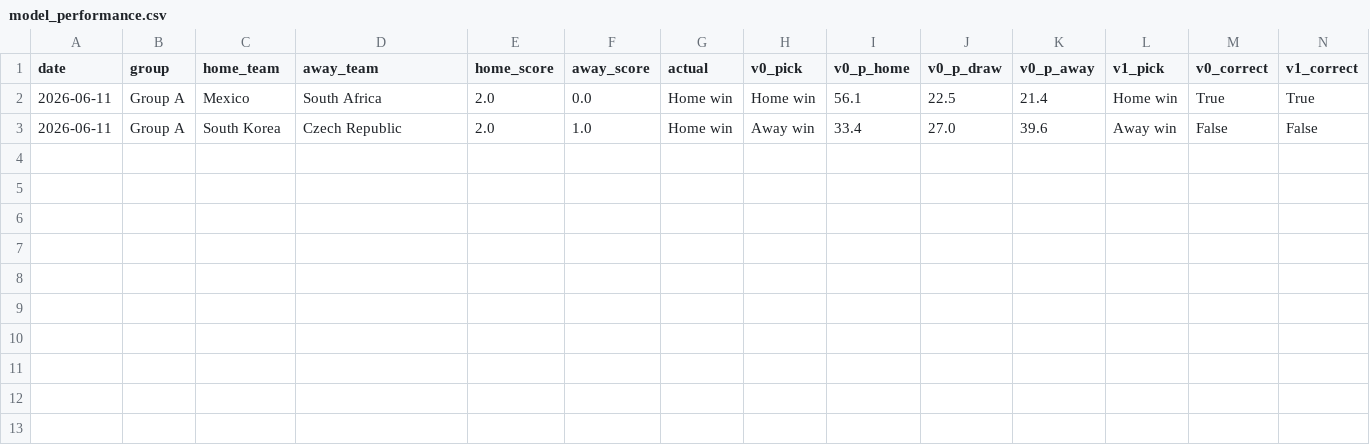
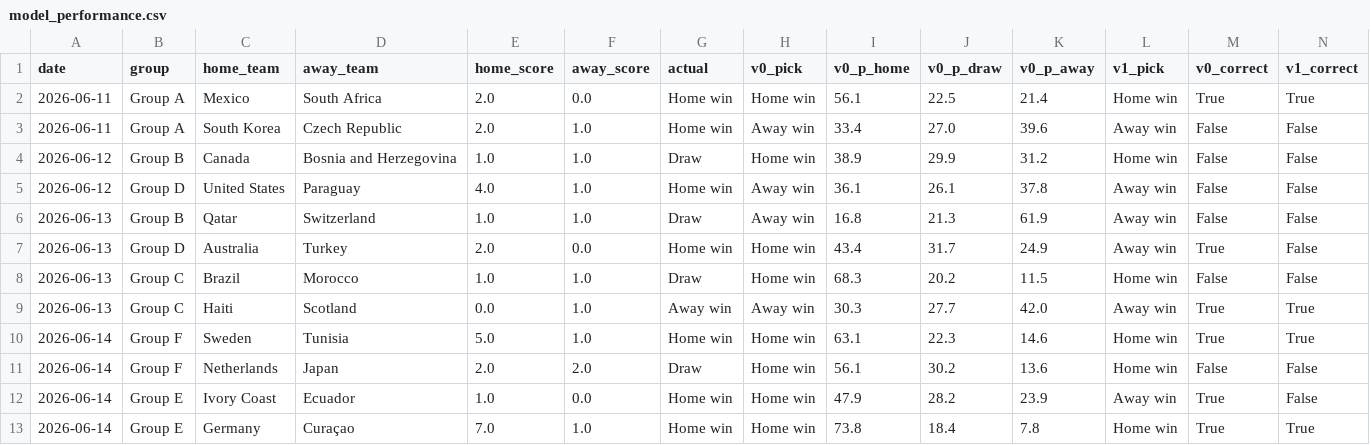
Before and after one commit to AdriBlanco0/worldcup2026-predictor, a CSV file: data/processed/model_performance.csv, drawn as a sheet; the diff names each change by its address in the sheet, - before the commit and + after, or states it on an @@ line.

Commit message:
Daily update: matchdays 1-3 results (12 matches), models recalculated

```diff
--- a/data/processed/model_performance.csv
+++ b/data/processed/model_performance.csv
+row 4: 2026-06-12 | Group B | Canada | Bosnia and Herzegovina | 1.0 | 1.0 | Draw | Home win | 38.9 | 29.9 | 31.2 | Home win | False | False
+row 5: 2026-06-12 | Group D | United States | Paraguay | 4.0 | 1.0 | Home win | Away win | 36.1 | 26.1 | 37.8 | Away win | False | False
+row 6: 2026-06-13 | Group B | Qatar | Switzerland | 1.0 | 1.0 | Draw | Away win | 16.8 | 21.3 | 61.9 | Away win | False | False
+row 7: 2026-06-13 | Group D | Australia | Turkey | 2.0 | 0.0 | Home win | Home win | 43.4 | 31.7 | 24.9 | Away win | True | False
+row 8: 2026-06-13 | Group C | Brazil | Morocco | 1.0 | 1.0 | Draw | Home win | 68.3 | 20.2 | 11.5 | Home win | False | False
+row 9: 2026-06-13 | Group C | Haiti | Scotland | 0.0 | 1.0 | Away win | Away win | 30.3 | 27.7 | 42.0 | Away win | True | True
+row 10: 2026-06-14 | Group F | Sweden | Tunisia | 5.0 | 1.0 | Home win | Home win | 63.1 | 22.3 | 14.6 | Home win | True | True
+row 11: 2026-06-14 | Group F | Netherlands | Japan | 2.0 | 2.0 | Draw | Home win | 56.1 | 30.2 | 13.6 | Home win | False | False
+row 12: 2026-06-14 | Group E | Ivory Coast | Ecuador | 1.0 | 0.0 | Home win | Home win | 47.9 | 28.2 | 23.9 | Away win | True | False
+row 13: 2026-06-14 | Group E | Germany | Curaçao | 7.0 | 1.0 | Home win | Home win | 73.8 | 18.4 | 7.8 | Home win | True | True
```
Also changed, not shown: data/processed/elo_ratings_2026.csv, data/processed/predictions_2026_group_stage_v1.csv, 4 other files.
